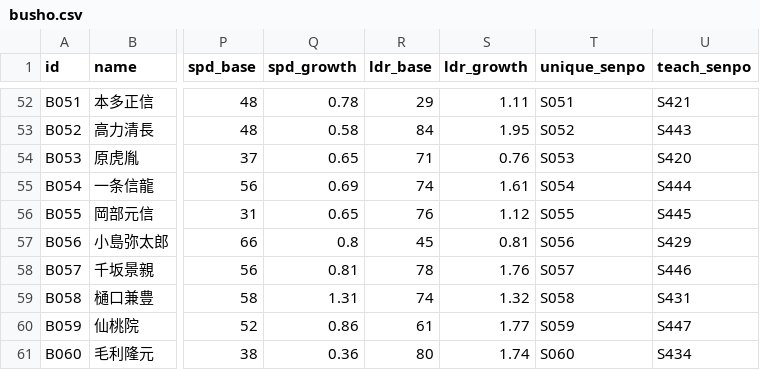
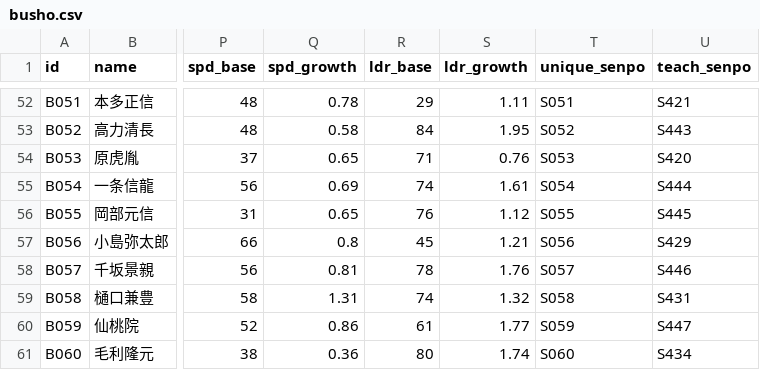
Before and after one commit to Choco-Gitbo/nobu-sinsen-DB, a CSV file: data/busho.csv, drawn as a sheet; only a part is shown, gaps mark what is left out; the diff names each change by its address in the sheet, - before the commit and + after, or states it on an @@ line.

```diff
--- a/data/busho.csv
+++ b/data/busho.csv
-S57 (ldr_growth): 0.81
+S57 (ldr_growth): 1.21
```
Also changed, not shown: data/senpo.csv.
